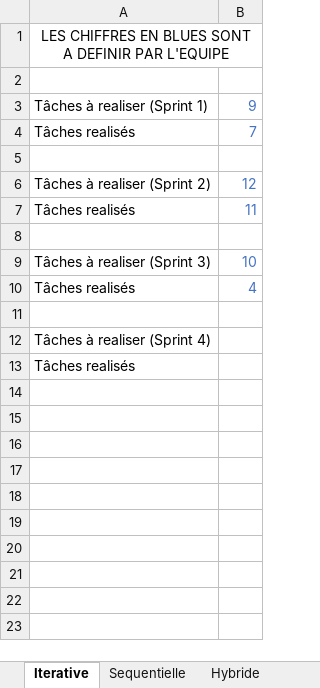
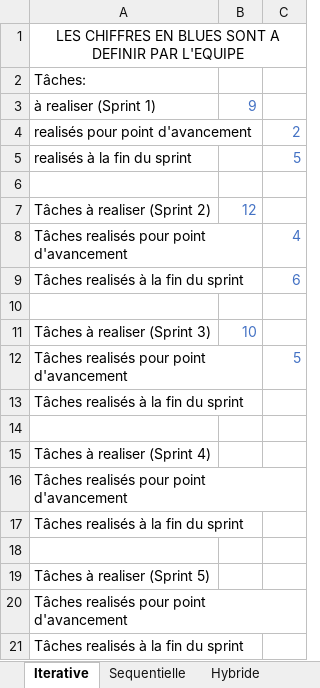
Before and after one commit to EnseirbTelecom/ProgrammationWeb2020Template, an Excel workbook: calculs d'indicateurs clés.xlsx, sheet Iterative, drawn as a sheet; values as stored, in another font and other column widths than the file's, no borders; charts and pictures not drawn; removed rows and columns are numbered as before the commit, all else as after; the diff names each change by its address in the sheet, - before the commit and + after, or states it on an @@ line.

```diff
--- a/calculs d'indicateurs clés.xlsx (sheet Iterative)
+++ b/calculs d'indicateurs clés.xlsx (sheet Iterative)
+column C, empty
-A2: (empty)
+A2: Tâches:
-A3: Tâches à realiser (Sprint 1)
+A3: à realiser (Sprint 1)
-row 4: Tâches realisés | 7
+row 4: realisés pour point d'avancement |  | 2
+row 5: realisés à la fin du sprint |  | 5
-row 7: Tâches realisés | 11
+row 8: Tâches realisés pour point d'avancement |  | 4
+row 9: Tâches realisés à la fin du sprint |  | 6
-row 10: Tâches realisés | 4
+row 12: Tâches realisés pour point d'avancement |  | 5
+row 13: Tâches realisés à la fin du sprint
-A16: Tâches realisés
+A16: Tâches realisés pour point d'avancement
+row 17: Tâches realisés à la fin du sprint
+row 18: (empty)
+row 19: Tâches à realiser (Sprint 5)
+row 20: Tâches realisés pour point d'avancement
+row 21: Tâches realisés à la fin du sprint
```
Also changed, not shown: sheet Hybride, charts or pictures, 1 other file.
